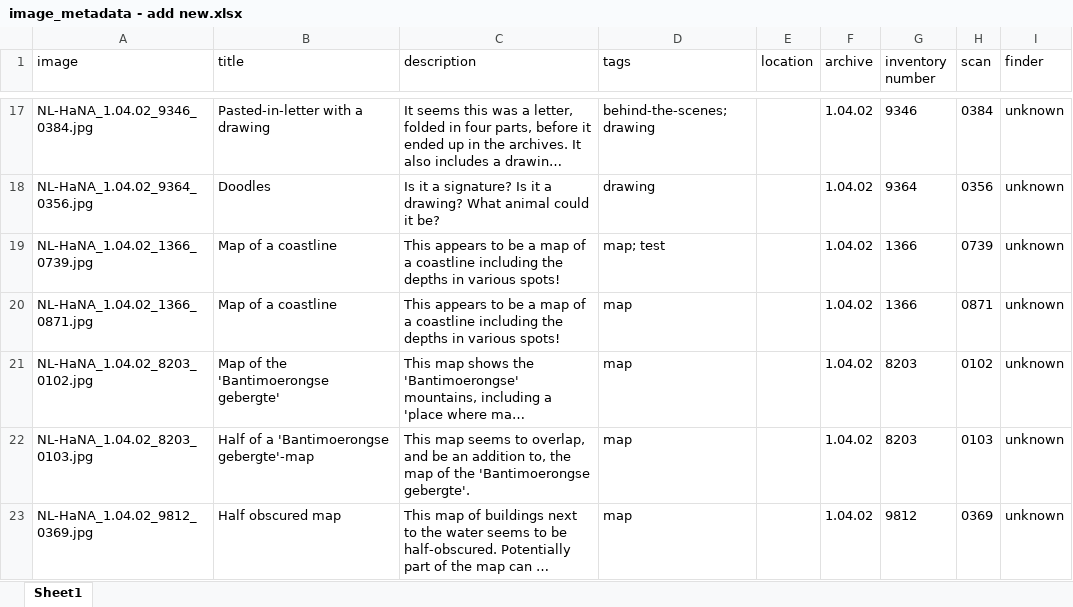
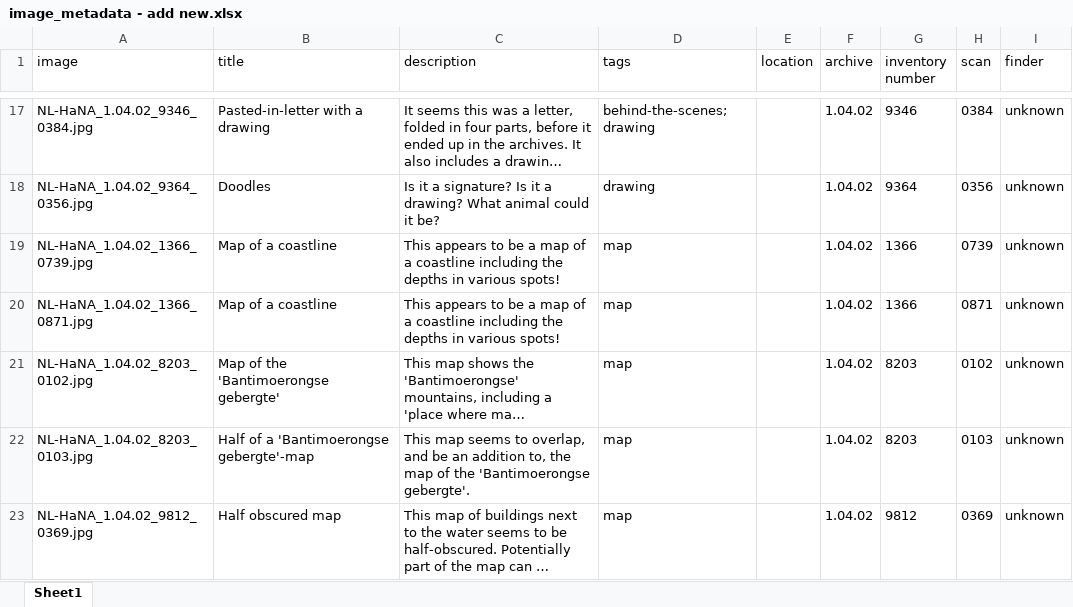
Before and after one commit to KayWP/voc-finds, an Excel workbook: image_metadata - add new.xlsx, sheet Sheet1, drawn as a sheet; only a part is shown, gaps mark what is left out; long unchanged cells end in …; values as stored, in another font and other column widths than the file's, no borders; the diff names each change by its address in the sheet, - before the commit and + after, or states it on an @@ line.

```diff
--- a/image_metadata - add new.xlsx (sheet Sheet1)
+++ b/image_metadata - add new.xlsx (sheet Sheet1)
-D19 (tags): map; test
+D19 (tags): map
```
Also changed, not shown: image_metadata.xlsx, 1 other file.
